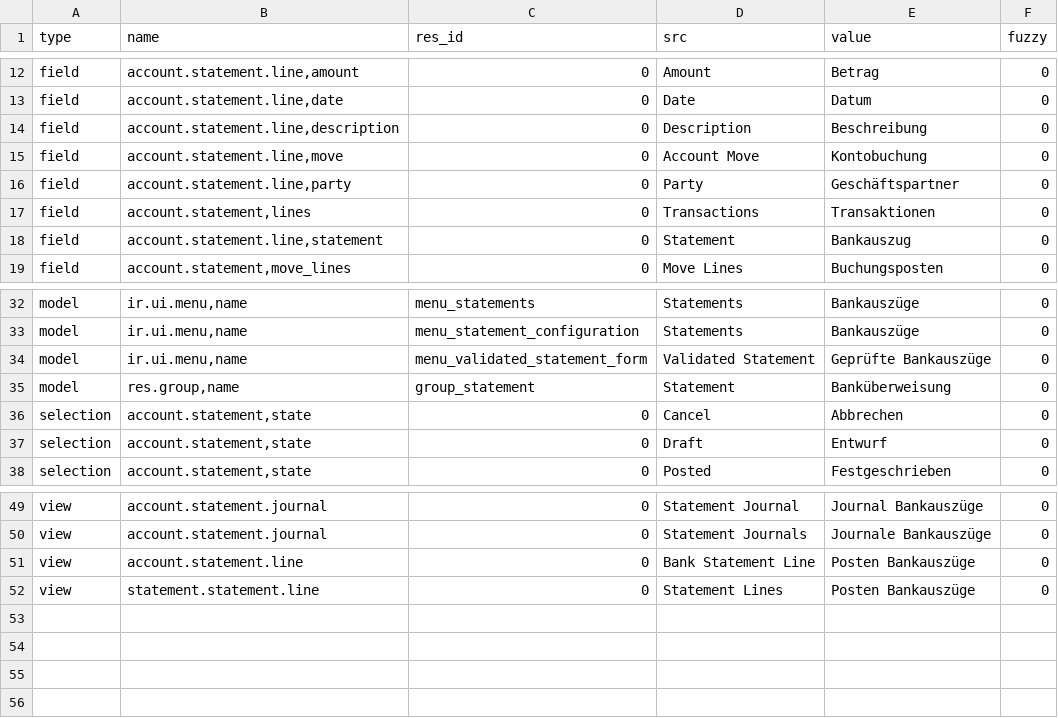
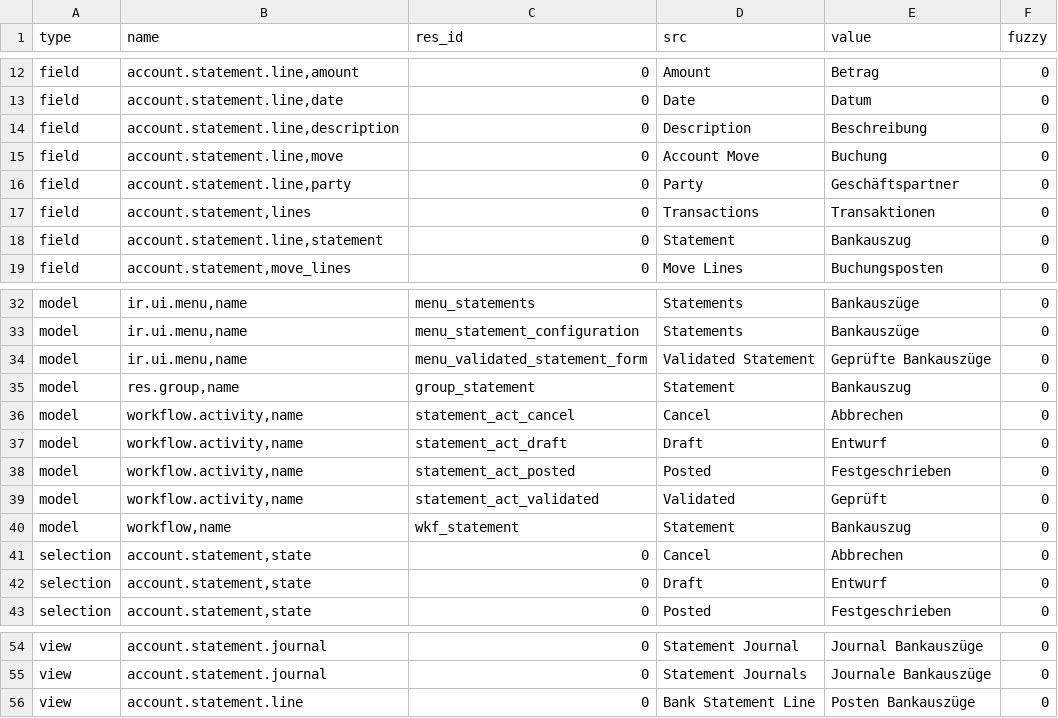
Before and after one commit to coopengo/account_statement, a CSV file: de_DE.csv, drawn as a sheet; only a part is shown, gaps mark what is left out.

Commit message:
updated and cleaned translation for de_DE

```diff
--- a/de_DE.csv
+++ b/de_DE.csv
@@ -16,3 +16,3 @@ field,"account.statement.line,date",0,Date,Datum,0
 field,"account.statement.line,description",0,Description,Beschreibung,0
-field,"account.statement.line,move",0,Account Move,Kontobuchung,0
+field,"account.statement.line,move",0,Account Move,Buchung,0
 field,"account.statement.line,party",0,Party,Geschäftspartner,0
@@ -36,3 +36,8 @@ model,"ir.ui.menu,name",menu_statement_configuration,Statements,Bankauszüge,0
 model,"ir.ui.menu,name",menu_validated_statement_form,Validated Statement,Geprüfte Bankauszüge,0
-model,"res.group,name",group_statement,Statement,Banküberweisung,0
+model,"res.group,name",group_statement,Statement,Bankauszug,0
+model,"workflow.activity,name",statement_act_cancel,Cancel,Abbrechen,0
+model,"workflow.activity,name",statement_act_draft,Draft,Entwurf,0
+model,"workflow.activity,name",statement_act_posted,Posted,Festgeschrieben,0
+model,"workflow.activity,name",statement_act_validated,Validated,Geprüft,0
+model,"workflow,name",wkf_statement,Statement,Bankauszug,0
 selection,"account.statement,state",0,Cancel,Abbrechen,0
@@ -53,2 +58 @@ view,account.statement.journal,0,Statement Journals,Journale Bankauszüge,0
 view,account.statement.line,0,Bank Statement Line,Posten Bankauszüge,0
-view,statement.statement.line,0,Statement Lines,Posten Bankauszüge,0
```
